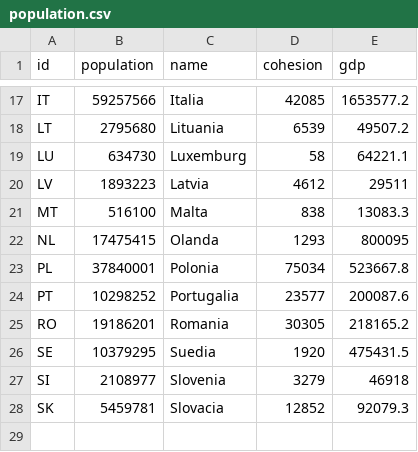
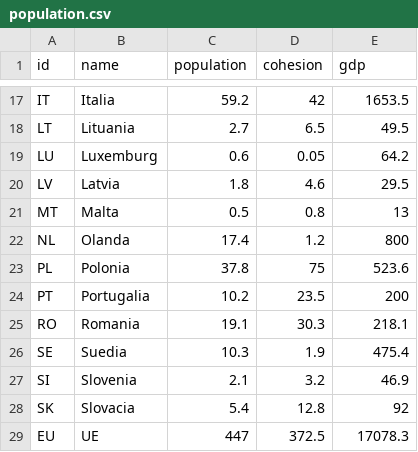
Before and after one commit to Elfandreis/eu-budget, a CSV file: public/population.csv, drawn as a sheet; only a part is shown, gaps mark what is left out; removed rows and columns are numbered as before the commit, all else as after; the diff covers the shown part only; the diff names each change by its address in the sheet, - before the commit and + after, or states it on an @@ line.

```diff
--- a/public/population.csv
+++ b/public/population.csv
-column B (population), rows 17-28: 59257566 | 2795680 | 634730 | 1893223 | 516100 | 17475415 | 37840001 | 10298252 | 19186201 | 10379295 | 2108977 | 5459781
+column C (population), rows 17-28: 59.2 | 2.7 | 0.6 | 1.8 | 0.5 | 17.4 | 37.8 | 10.2 | 19.1 | 10.3 | 2.1 | 5.4
-D17 (cohesion): 42085
+D17 (cohesion): 42
-E17 (gdp): 1653577.2
+E17 (gdp): 1653.5
-D18 (cohesion): 6539
+D18 (cohesion): 6.5
-E18 (gdp): 49507.2
+E18 (gdp): 49.5
-D19 (cohesion): 58
+D19 (cohesion): 0.05
-E19 (gdp): 64221.1
+E19 (gdp): 64.2
-D20 (cohesion): 4612
+D20 (cohesion): 4.6
-E20 (gdp): 29511
+E20 (gdp): 29.5
-D21 (cohesion): 838
+D21 (cohesion): 0.8
-E21 (gdp): 13083.3
+E21 (gdp): 13
-D22 (cohesion): 1293
+D22 (cohesion): 1.2
-E22 (gdp): 800095
+E22 (gdp): 800
-D23 (cohesion): 75034
+D23 (cohesion): 75
-E23 (gdp): 523667.8
+E23 (gdp): 523.6
-D24 (cohesion): 23577
+D24 (cohesion): 23.5
-E24 (gdp): 200087.6
+E24 (gdp): 200
-D25 (cohesion): 30305
+D25 (cohesion): 30.3
-E25 (gdp): 218165.2
+E25 (gdp): 218.1
-D26 (cohesion): 1920
+D26 (cohesion): 1.9
-E26 (gdp): 475431.5
+E26 (gdp): 475.4
-D27 (cohesion): 3279
+D27 (cohesion): 3.2
-E27 (gdp): 46918
+E27 (gdp): 46.9
-D28 (cohesion): 12852
+D28 (cohesion): 12.8
-E28 (gdp): 92079.3
+E28 (gdp): 92
+row 29: EU | UE | 447 | 372.5 | 17078.3
```
Also changed, not shown: 30 edited cells elsewhere in this file, 17 other files.
